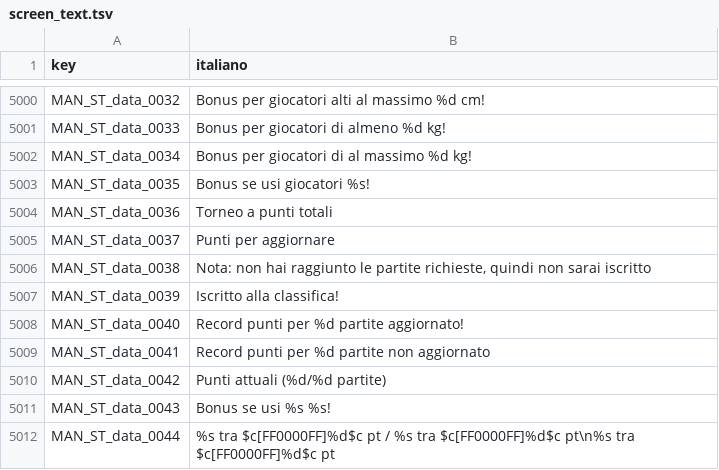
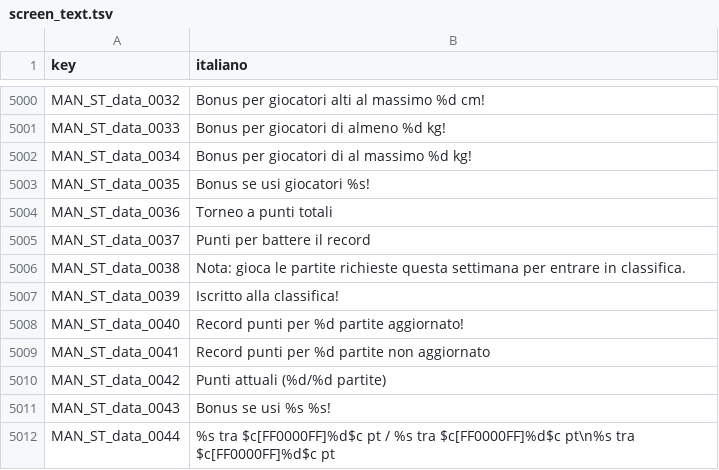
Before and after one commit to Forza-WCCF/Forza-WCCF, a TSV file: editions/2017-18/italian/screen_text.tsv, drawn as a sheet; only a part is shown, gaps mark what is left out.

```diff
--- a/editions/2017-18/italian/screen_text.tsv
+++ b/editions/2017-18/italian/screen_text.tsv
@@ -5004,4 +5004,4 @@ MAN_ST_data_0035	Bonus se usi giocatori %s!
 MAN_ST_data_0036	Torneo a punti totali
-MAN_ST_data_0037	Punti per aggiornare
-MAN_ST_data_0038	Nota: non hai raggiunto le partite richieste, quindi non sarai iscritto
+MAN_ST_data_0037	Punti per battere il record
+MAN_ST_data_0038	Nota: gioca le partite richieste questa settimana per entrare in classifica.
 MAN_ST_data_0039	Iscritto alla classifica!
```
Also changed, not shown: editions/2017-18/english/screen_text.tsv.
